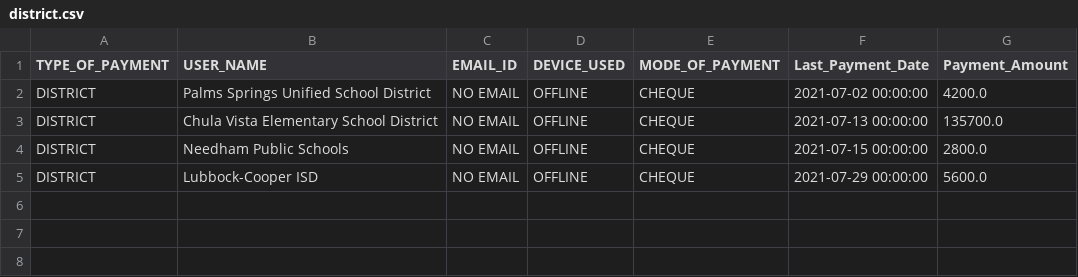
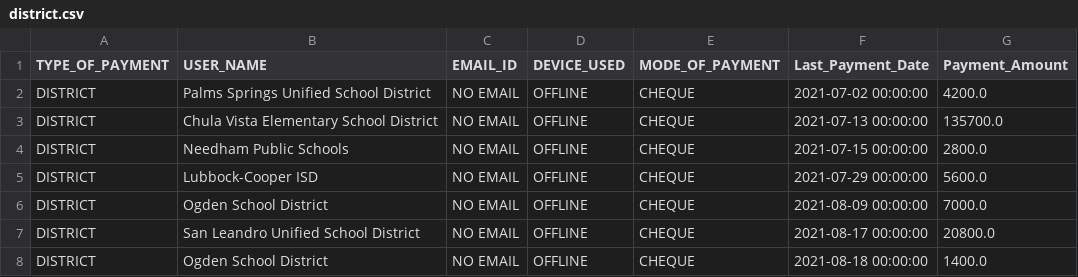
Before and after one commit to rajbirgitrepo/capmain, a CSV file: district.csv, drawn as a sheet.

```diff
--- a/district.csv
+++ b/district.csv
@@ -5 +5,4 @@ DISTRICT,Needham Public Schools,NO EMAIL,OFFLINE,CHEQUE,2021-07-15 00:00:00,2800
 DISTRICT,Lubbock-Cooper ISD,NO EMAIL,OFFLINE,CHEQUE,2021-07-29 00:00:00,5600.0
+DISTRICT,Ogden School District,NO EMAIL,OFFLINE,CHEQUE,2021-08-09 00:00:00,7000.0
+DISTRICT,San Leandro Unified School District,NO EMAIL,OFFLINE,CHEQUE,2021-08-17 00:00:00,20800.0
+DISTRICT,Ogden School District,NO EMAIL,OFFLINE,CHEQUE,2021-08-18 00:00:00,1400.0
```
Also changed, not shown: cloud_exec.csv, com_exec.csv, 15 other files.
